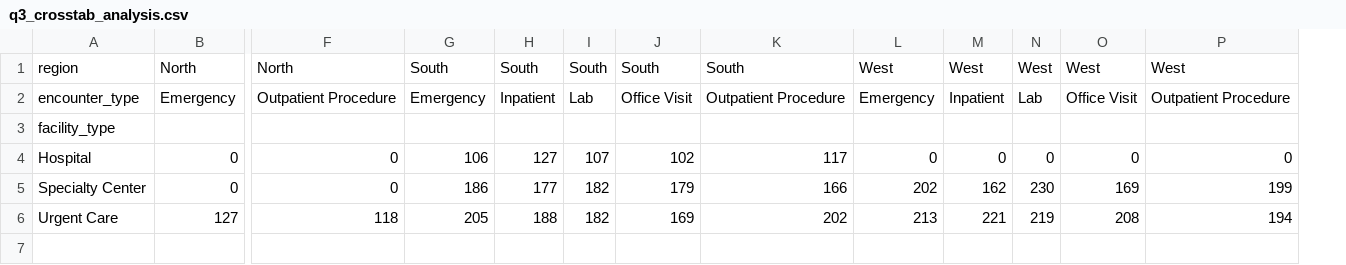
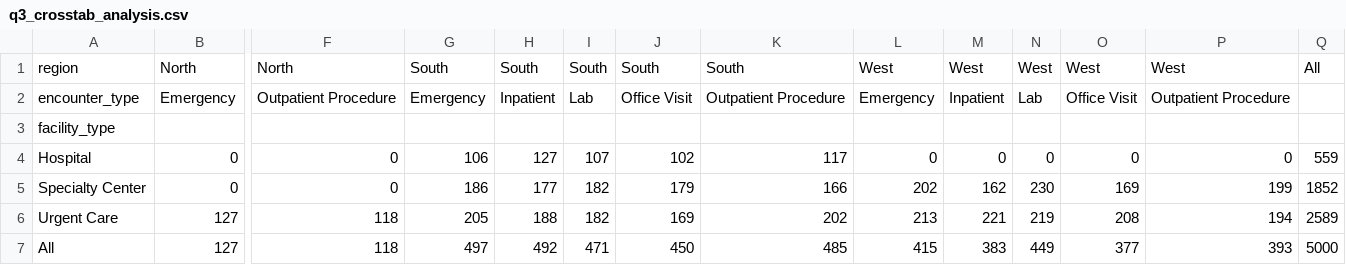
Before and after one commit to UCSF-DataSci/ds217-08-group-filter-and-flow-audreysu8, a CSV file: output/q3_crosstab_analysis.csv, drawn as a sheet; only a part is shown, gaps mark what is left out; rows hold the shown columns only; the diff names each change by its address in the sheet, - before the commit and + after, or states it on an @@ line.

```diff
--- a/output/q3_crosstab_analysis.csv
+++ b/output/q3_crosstab_analysis.csv
+column Q, rows 1-6: All |  |  | 559 | 1852 | 2589
+row 7: All | 127 | 118 | 497 | 492 | 471 | 450 | 485 | 415 | 383 | 449 | 377 | 393 | 5000
```
Also changed, not shown: output/q3_pivot_analysis.csv, 2 other files.
